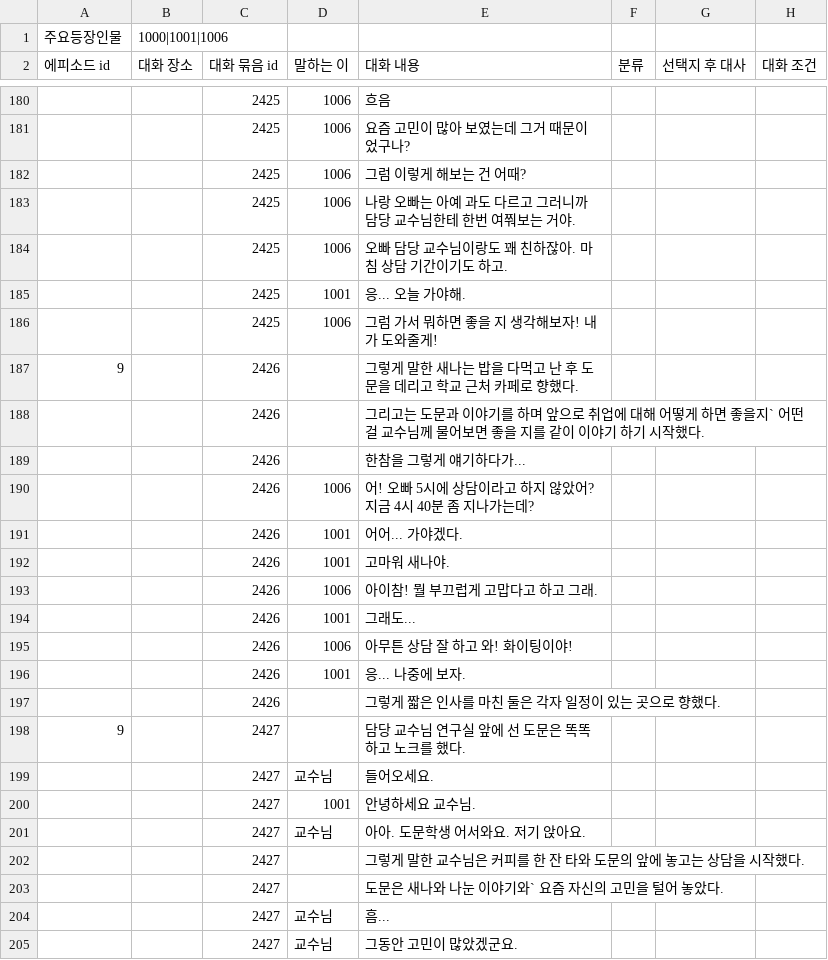
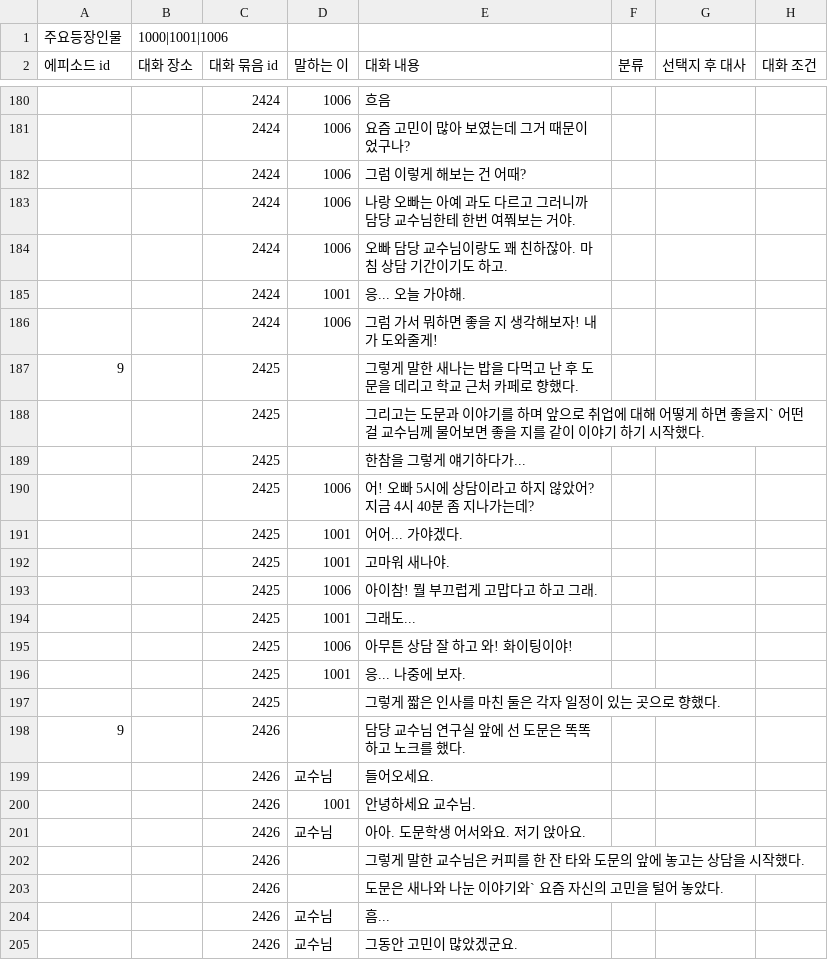
Before and after one commit to sopipc167/UnSleep, a CSV file: UnSleep/Assets/Resources/epi_csv/epi_9.csv, drawn as a sheet; only a part is shown, gaps mark what is left out; the diff covers the shown part only; the diff names each change by its address in the sheet, - before the commit and + after, or states it on an @@ line.

```diff
--- a/UnSleep/Assets/Resources/epi_csv/epi_9.csv
+++ b/UnSleep/Assets/Resources/epi_csv/epi_9.csv
-C180:C186 (대화 묶음 id): 2425
+C180:C186 (대화 묶음 id): 2424
-C187:C197 (대화 묶음 id): 2426
+C187:C197 (대화 묶음 id): 2425
-C198:C205 (대화 묶음 id): 2427
+C198:C205 (대화 묶음 id): 2426
```
Also changed, not shown: 3 added rows, 3 removed rows and 62 edited cells elsewhere in this file, UnSleep/Assets/csv/cave_table.csv, 16 other files.
